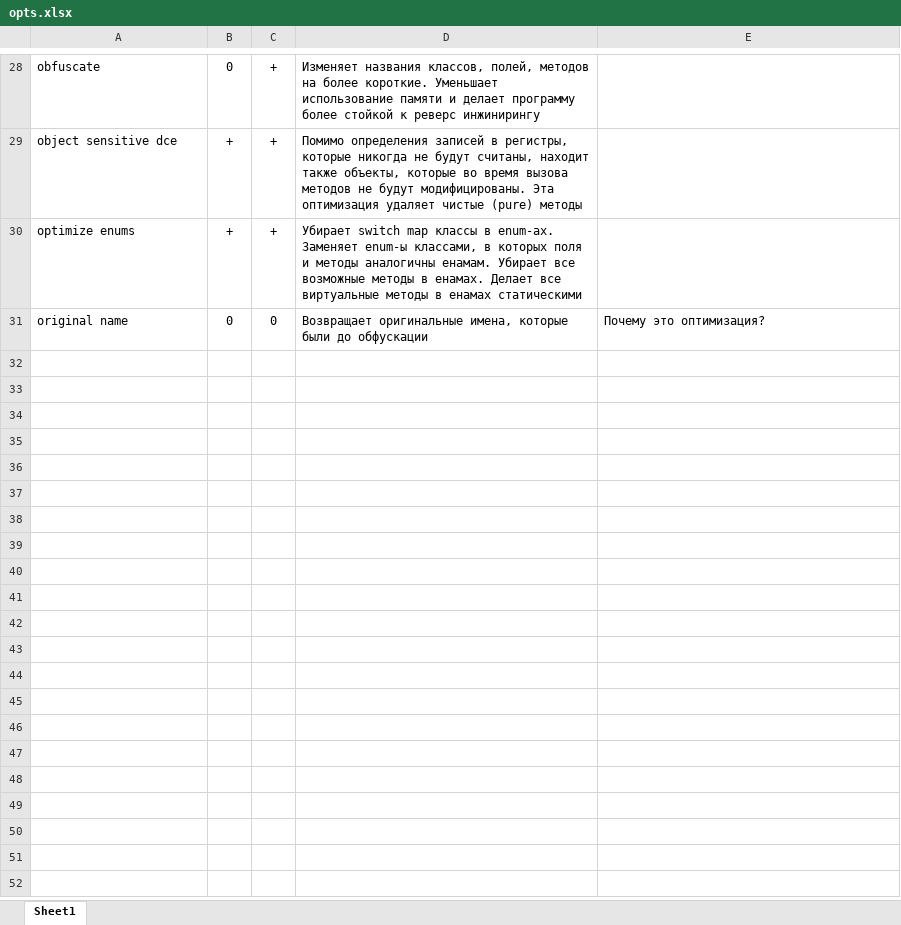
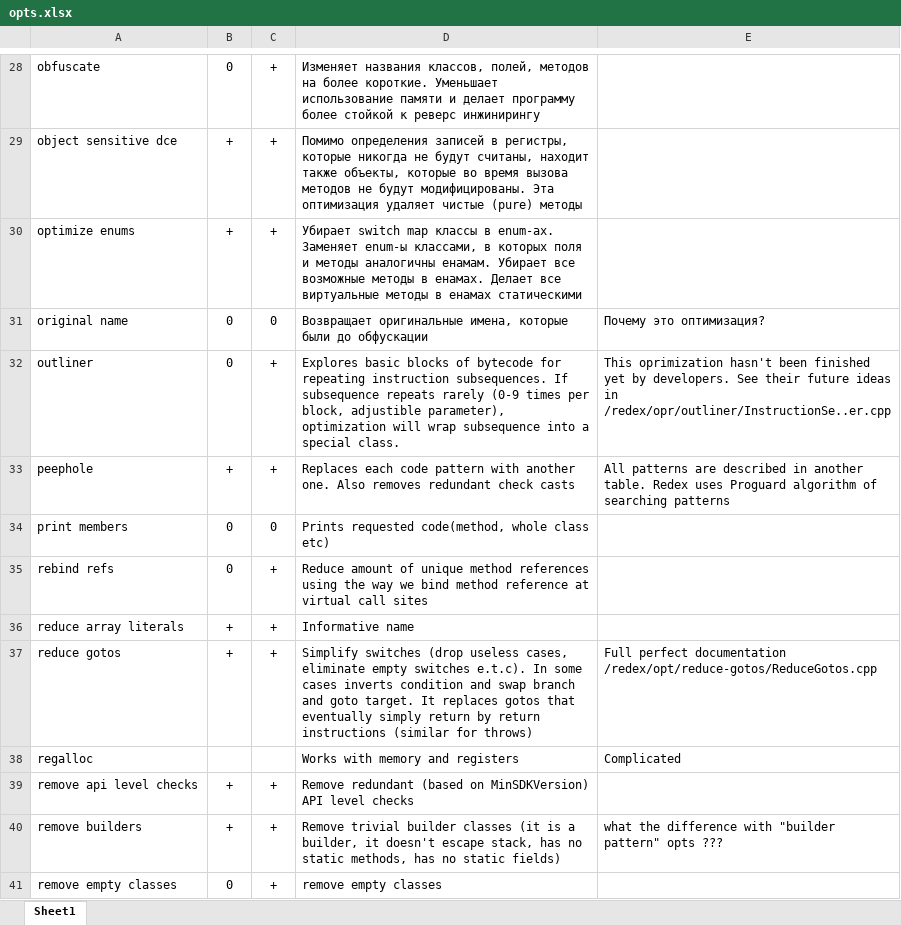
Before and after one commit to Trigger2000/Tasks, an Excel workbook: huawei_opts/opts.xlsx, sheet Sheet1, drawn as a sheet; only a part is shown, gaps mark what is left out; values as stored, in another font and other column widths than the file's, no borders; the diff covers the shown part only; the diff names each change by its address in the sheet, - before the commit and + after, or states it on an @@ line.

Commit message:
upd

```diff
--- a/huawei_opts/opts.xlsx (sheet Sheet1)
+++ b/huawei_opts/opts.xlsx (sheet Sheet1)
+row 32: outliner | 0 | + | Explores basic blocks of bytecode for repeating instruction subsequences. If subsequence repeats rarely (0-9 times per block, adjustible parameter), optimization will wrap subsequence into a special class. | This oprimization hasn't been finished yet by developers. See their future ideas in /redex/opr/outliner/InstructionSe..er.cpp
+row 33: peephole | + | + | Replaces each code pattern with another one. Also removes redundant check casts | All patterns are described in another table. Redex uses Proguard algorithm of searching patterns
+row 34: print members | 0 | 0 | Prints requested code(method, whole class etc)
+row 35: rebind refs | 0 | + | Reduce amount of unique method references using the way we bind method reference at virtual call sites
+row 36: reduce array literals | + | + | Informative name
+row 37: reduce gotos | + | + | Simplify switches (drop useless cases, eliminate empty switches e.t.c). In some cases inverts condition and swap branch and goto target. It replaces gotos that eventually simply return by return instructions (similar for throws) | Full perfect documentation /redex/opt/reduce-gotos/ReduceGotos.cpp
+row 38: regalloc |  |  | Works with memory and registers | Complicated
+row 39: remove api level checks | + | + | Remove redundant (based on MinSDKVersion) API level checks
+row 40: remove builders | + | + | Remove trivial builder classes (it is a builder, it doesn't escape stack, has no static methods, has no static fields) | what the difference with "builder pattern" opts ???
+row 41: remove empty classes | 0 | + | remove empty classes
```
Also changed, not shown: 36 added rows and 1 removed row elsewhere in this sheet.
